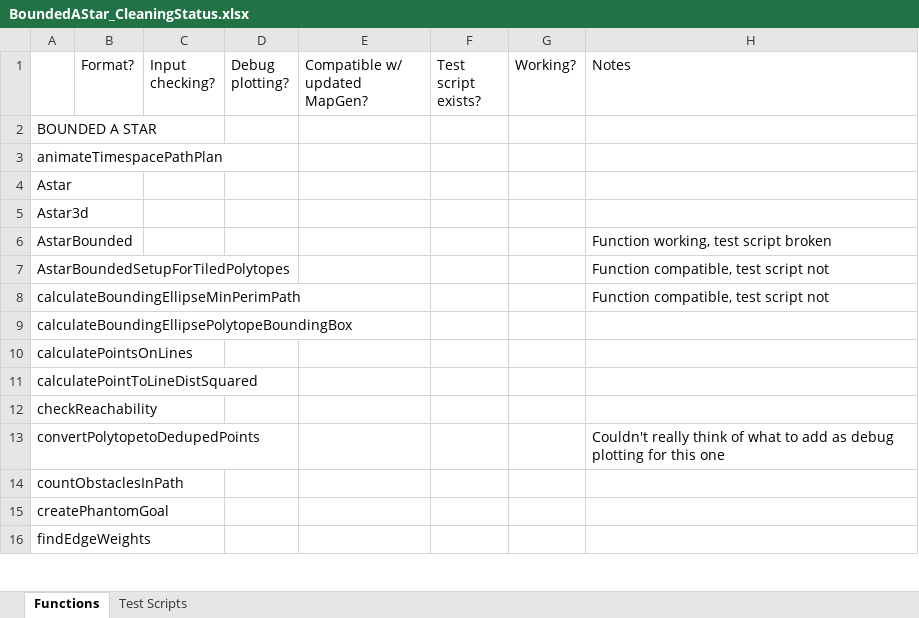
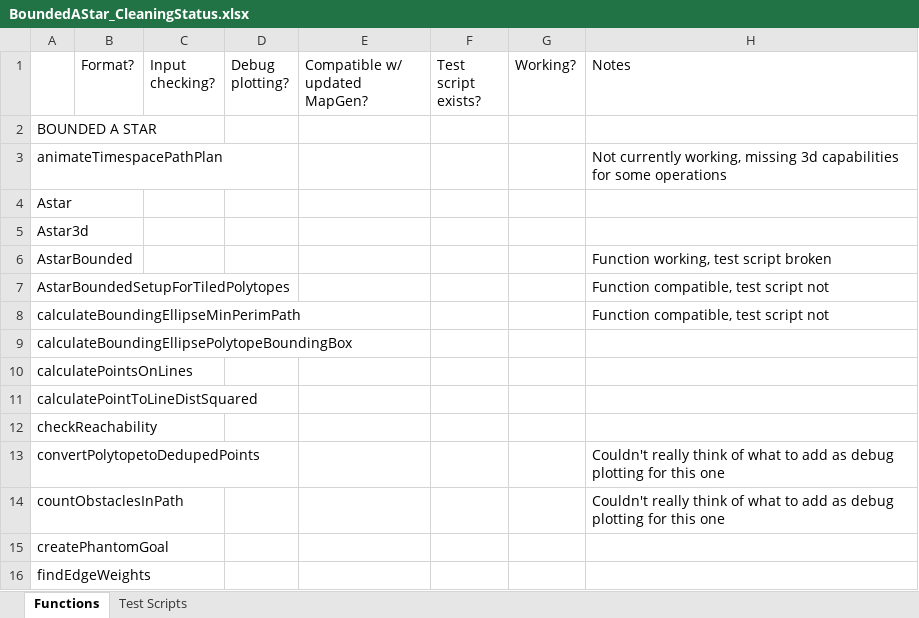
Before and after one commit to ivsg-psu/PathPlanning_GridFreePathPlanners_BoundedAStar, an Excel workbook: BoundedAStar_CleaningStatus.xlsx, sheet Functions, drawn as a sheet; only a part is shown; values as stored, in another font and other column widths than the file's, no cell formats; the diff names each change by its address in the sheet, - before the commit and + after, or states it on an @@ line.

```diff
--- a/BoundedAStar_CleaningStatus.xlsx (sheet Functions)
+++ b/BoundedAStar_CleaningStatus.xlsx (sheet Functions)
-H3 (Notes): (empty)
+H3 (Notes): Not currently working, missing 3d capabilities for some operations
-H14 (Notes): (empty)
+H14 (Notes): Couldn't really think of what to add as debug plotting for this one
```
Also changed, not shown: sheet Test Scripts, cell formats, 21 other files.
